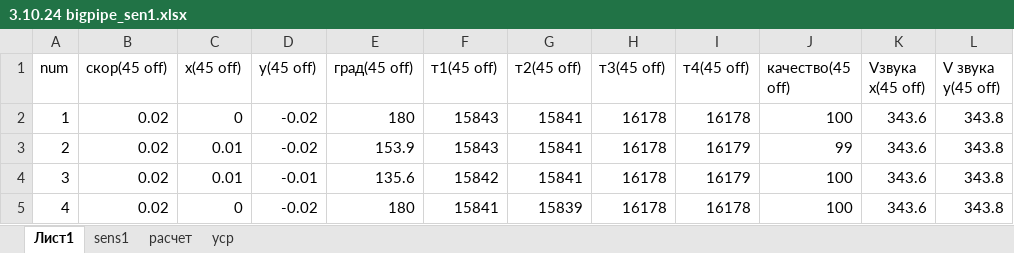
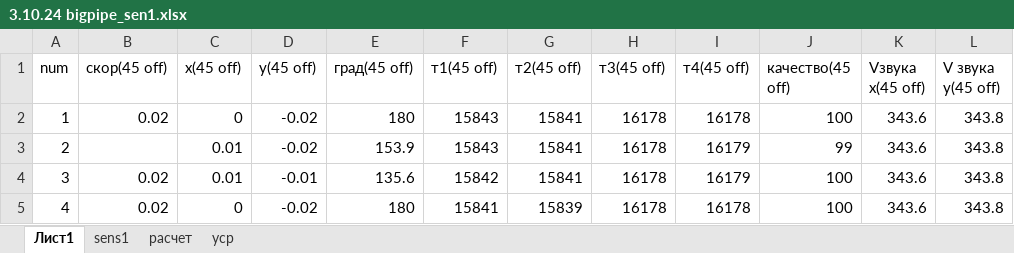
Before and after one commit to forestkeep/science_expirement_remote_control, an Excel workbook: code/graph/3.10.24 bigpipe_sen1.xlsx, sheet Лист1, drawn as a sheet; only a part is shown; values as stored, in another font and other column widths than the file's, no borders; the diff names each change by its address in the sheet, - before the commit and + after, or states it on an @@ line.

```diff
--- a/code/graph/3.10.24 bigpipe_sen1.xlsx (sheet Лист1)
+++ b/code/graph/3.10.24 bigpipe_sen1.xlsx (sheet Лист1)
-B3 (скор(45 off)): 0.02
+B3 (скор(45 off)): (empty)
```
Also changed, not shown: 6 other files.
